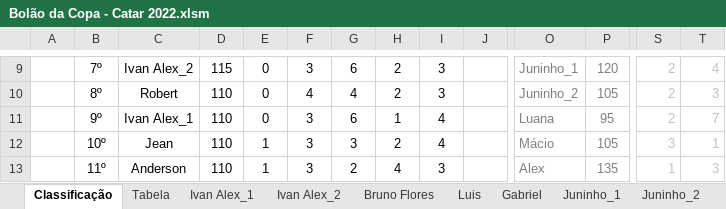
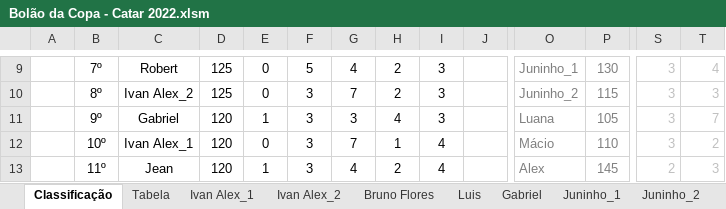
Before and after one commit to IvanIndaia/bolao, an Excel workbook: docs/Bolão da Copa - Catar 2022.xlsm, sheet Classificação, drawn as a sheet; only a part is shown, gaps mark what is left out; values as stored, in another font and other column widths than the file's, no borders; charts and pictures not drawn; the diff covers the shown part only; the diff names each change by its address in the sheet, - before the commit and + after, or states it on an @@ line.

```diff
--- a/docs/Bolão da Copa - Catar 2022.xlsm (sheet Classificação)
+++ b/docs/Bolão da Copa - Catar 2022.xlsm (sheet Classificação)
-C9: Ivan Alex_2
+C9: Robert
-D9: 115
+D9: 125
-F9: 3
+F9: 5
-G9: 6
+G9: 4
-P9: 120
+P9: 130
-S9:S11: 2
+S9:S11: 3
-C10: Robert
+C10: Ivan Alex_2
-D10: 110
+D10: 125
-F10: 4
+F10: 3
-G10: 4
+G10: 7
-P10: 105
+P10: 115
-C11: Ivan Alex_1
+C11: Gabriel
-D11:D13: 110
+D11:D13: 120
-E11: 0
+E11: 1
-G11: 6
+G11: 3
-H11: 1
+H11: 4
-I11: 4
+I11: 3
-P11: 95
+P11: 105
-C12: Jean
+C12: Ivan Alex_1
-E12: 1
+E12: 0
-G12: 3
+G12: 7
-H12: 2
+H12: 1
-P12: 105
+P12: 110
-T12: 1
+T12: 2
-C13: Anderson
+C13: Jean
-G13: 2
+G13: 4
-H13: 4
+H13: 2
-I13: 3
+I13: 4
-P13: 135
+P13: 145
-S13: 1
+S13: 2
```
Also changed, not shown: 102 edited cells elsewhere in this sheet, sheet Cléofaz, sheet Robert, sheet Roberto, sheet Talita, sheet Gabriel, sheet Joseir_2, 18 more sheets, hidden cells, 1 other file.
